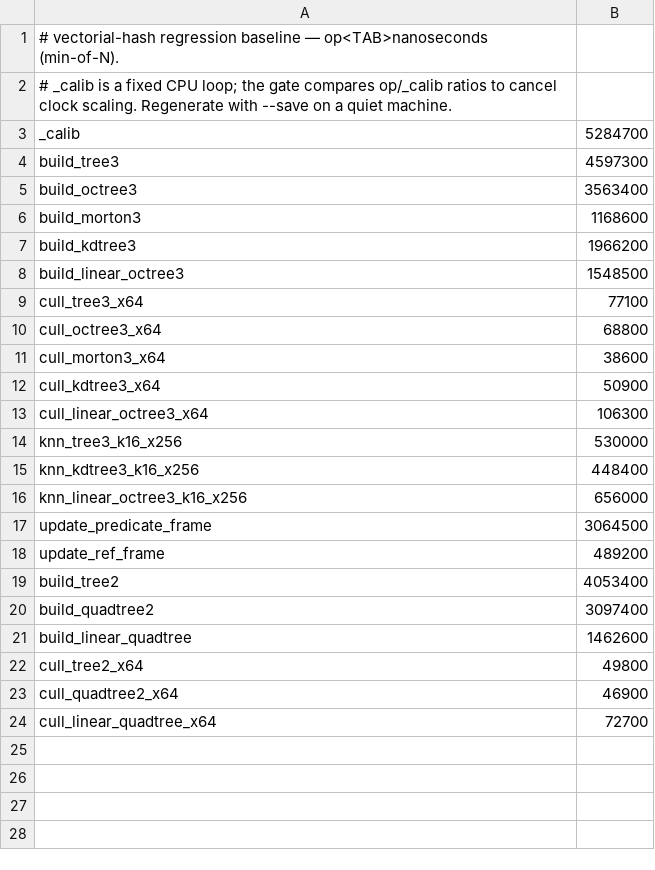
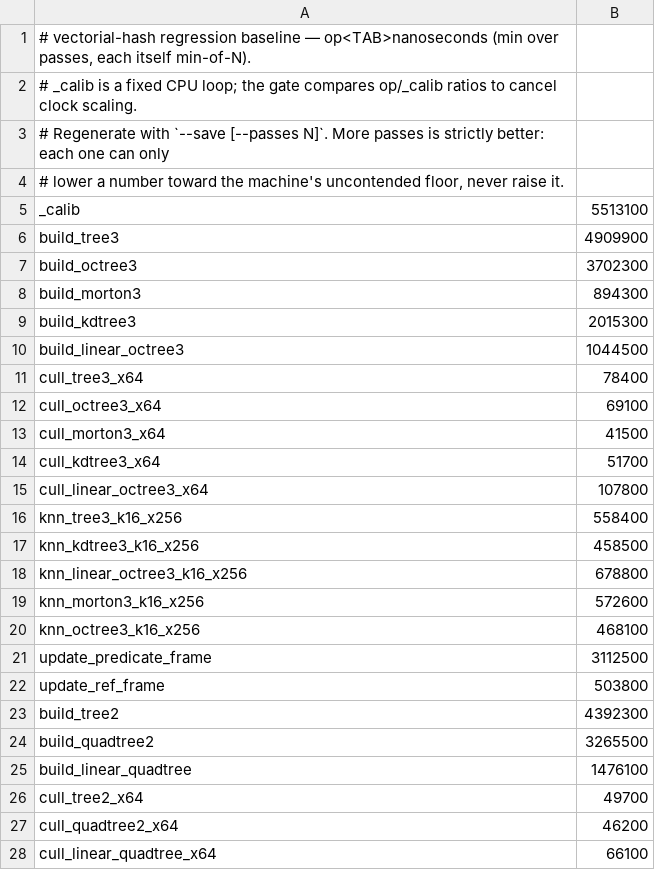
Before and after one commit to OrlandoLuque/vectorial-hash-kit, a TSV file: crates/vectorial-hash/benches/baseline.tsv, drawn as a sheet; only a part is shown; the diff covers the shown part only.

```diff
--- a/crates/vectorial-hash/benches/baseline.tsv
+++ b/crates/vectorial-hash/benches/baseline.tsv
@@ -1,24 +1,28 @@
-# vectorial-hash regression baseline — op<TAB>nanoseconds (min-of-N).
-# _calib is a fixed CPU loop; the gate compares op/_calib ratios to cancel clock scaling. Regenerate with --save on a quiet machine.
-_calib	5284700
-build_tree3	4597300
-build_octree3	3563400
-build_morton3	1168600
-build_kdtree3	1966200
-build_linear_octree3	1548500
-cull_tree3_x64	77100
-cull_octree3_x64	68800
-cull_morton3_x64	38600
-cull_kdtree3_x64	50900
-cull_linear_octree3_x64	106300
-knn_tree3_k16_x256	530000
-knn_kdtree3_k16_x256	448400
-knn_linear_octree3_k16_x256	656000
-update_predicate_frame	3064500
-update_ref_frame	489200
-build_tree2	4053400
-build_quadtree2	3097400
-build_linear_quadtree	1462600
-cull_tree2_x64	49800
-cull_quadtree2_x64	46900
-cull_linear_quadtree_x64	72700
+# vectorial-hash regression baseline — op<TAB>nanoseconds (min over passes, each itself min-of-N).
+# _calib is a fixed CPU loop; the gate compares op/_calib ratios to cancel clock scaling.
+# Regenerate with `--save [--passes N]`. More passes is strictly better: each one can only
+# lower a number toward the machine's uncontended floor, never raise it.
+_calib	5513100
+build_tree3	4909900
+build_octree3	3702300
+build_morton3	894300
+build_kdtree3	2015300
+build_linear_octree3	1044500
+cull_tree3_x64	78400
+cull_octree3_x64	69100
+cull_morton3_x64	41500
+cull_kdtree3_x64	51700
+cull_linear_octree3_x64	107800
+knn_tree3_k16_x256	558400
+knn_kdtree3_k16_x256	458500
+knn_linear_octree3_k16_x256	678800
+knn_morton3_k16_x256	572600
+knn_octree3_k16_x256	468100
+update_predicate_frame	3112500
+update_ref_frame	503800
+build_tree2	4392300
+build_quadtree2	3265500
+build_linear_quadtree	1476100
+cull_tree2_x64	49700
+cull_quadtree2_x64	46200
+cull_linear_quadtree_x64	66100
```
Also changed, not shown: 5 added rows elsewhere in this file, 1 other file.
